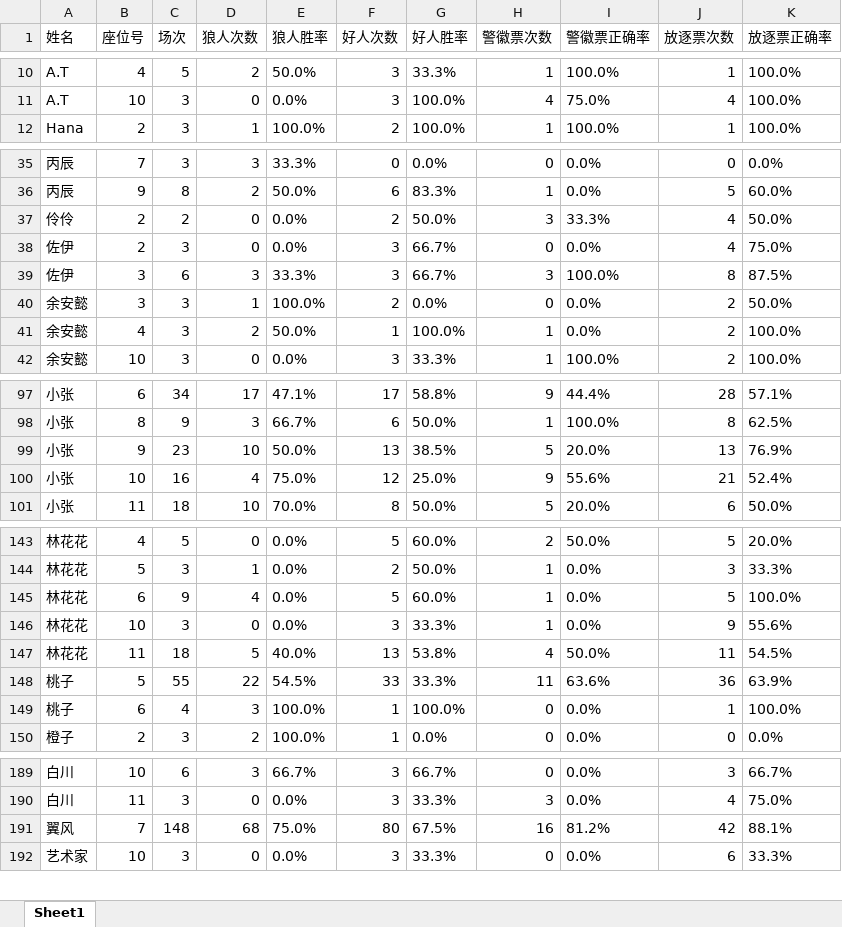
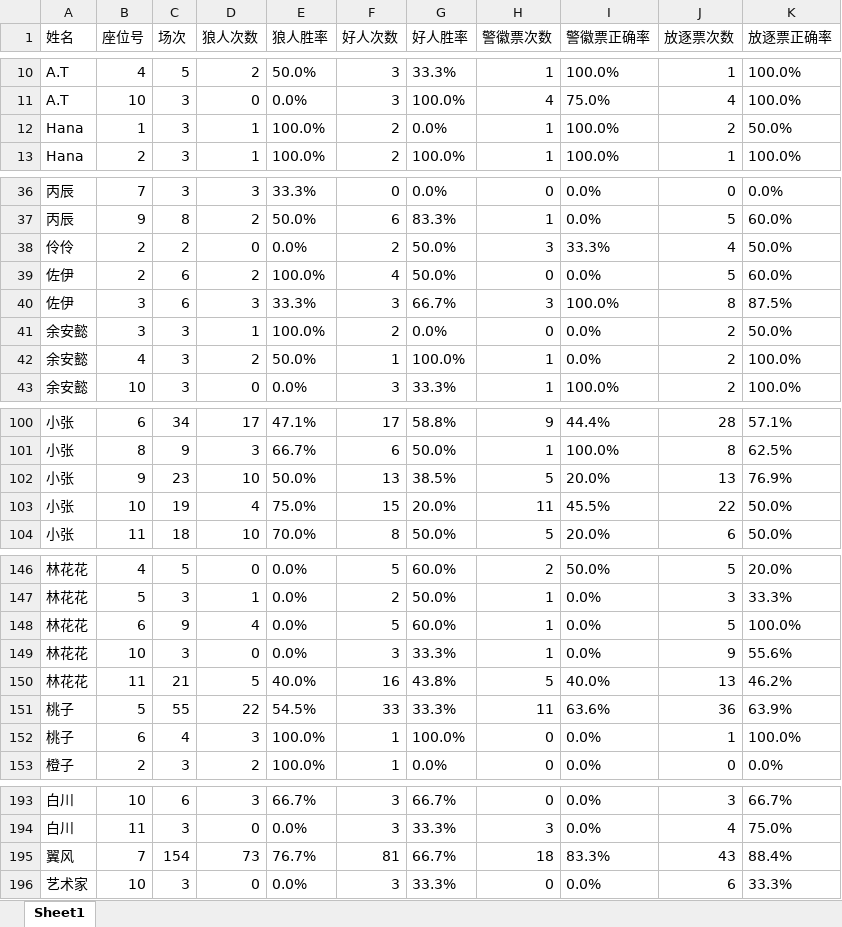
Before and after one commit to misamisa28/lrs, an Excel workbook: data/粤小座位号数据统计.xlsx, sheet Sheet1, drawn as a sheet; only a part is shown, gaps mark what is left out; values as stored, in another font and other column widths than the file's, no borders; removed rows and columns are numbered as before the commit, all else as after; the diff covers the shown part only; the diff names each change by its address in the sheet, - before the commit and + after, or states it on an @@ line.

```diff
--- a/data/粤小座位号数据统计.xlsx (sheet Sheet1)
+++ b/data/粤小座位号数据统计.xlsx (sheet Sheet1)
+row 12: Hana | 1 | 3 | 1 | 100.0% | 2 | 0.0% | 1 | 100.0% | 2 | 50.0%
-C39 (场次): 3
+C39 (场次): 6
-D39 (狼人次数): 0
+D39 (狼人次数): 2
-E39 (狼人胜率): 0.0%
+E39 (狼人胜率): 100.0%
-F39 (好人次数): 3
+F39 (好人次数): 4
-G39 (好人胜率): 66.7%
+G39 (好人胜率): 50.0%
-J39 (放逐票次数): 4
+J39 (放逐票次数): 5
-K39 (放逐票正确率): 75.0%
+K39 (放逐票正确率): 60.0%
-C103 (场次): 16
+C103 (场次): 19
-F103 (好人次数): 12
+F103 (好人次数): 15
-G103 (好人胜率): 25.0%
+G103 (好人胜率): 20.0%
-H103 (警徽票次数): 9
+H103 (警徽票次数): 11
-I103 (警徽票正确率): 55.6%
+I103 (警徽票正确率): 45.5%
-J103 (放逐票次数): 21
+J103 (放逐票次数): 22
-K103 (放逐票正确率): 52.4%
+K103 (放逐票正确率): 50.0%
-C150 (场次): 18
+C150 (场次): 21
-F150 (好人次数): 13
+F150 (好人次数): 16
-G150 (好人胜率): 53.8%
+G150 (好人胜率): 43.8%
-H150 (警徽票次数): 4
+H150 (警徽票次数): 5
-I150 (警徽票正确率): 50.0%
+I150 (警徽票正确率): 40.0%
-J150 (放逐票次数): 11
+J150 (放逐票次数): 13
-K150 (放逐票正确率): 54.5%
+K150 (放逐票正确率): 46.2%
-row 191: 翼风 | 7 | 148 | 68 | 75.0% | 80 | 67.5% | 16 | 81.2% | 42 | 88.1%
+row 195: 翼风 | 7 | 154 | 73 | 76.7% | 81 | 66.7% | 18 | 83.3% | 43 | 88.4%
```
Also changed, not shown: 10 added rows, 7 removed rows and 42 edited cells elsewhere in this sheet, 15 other files.
